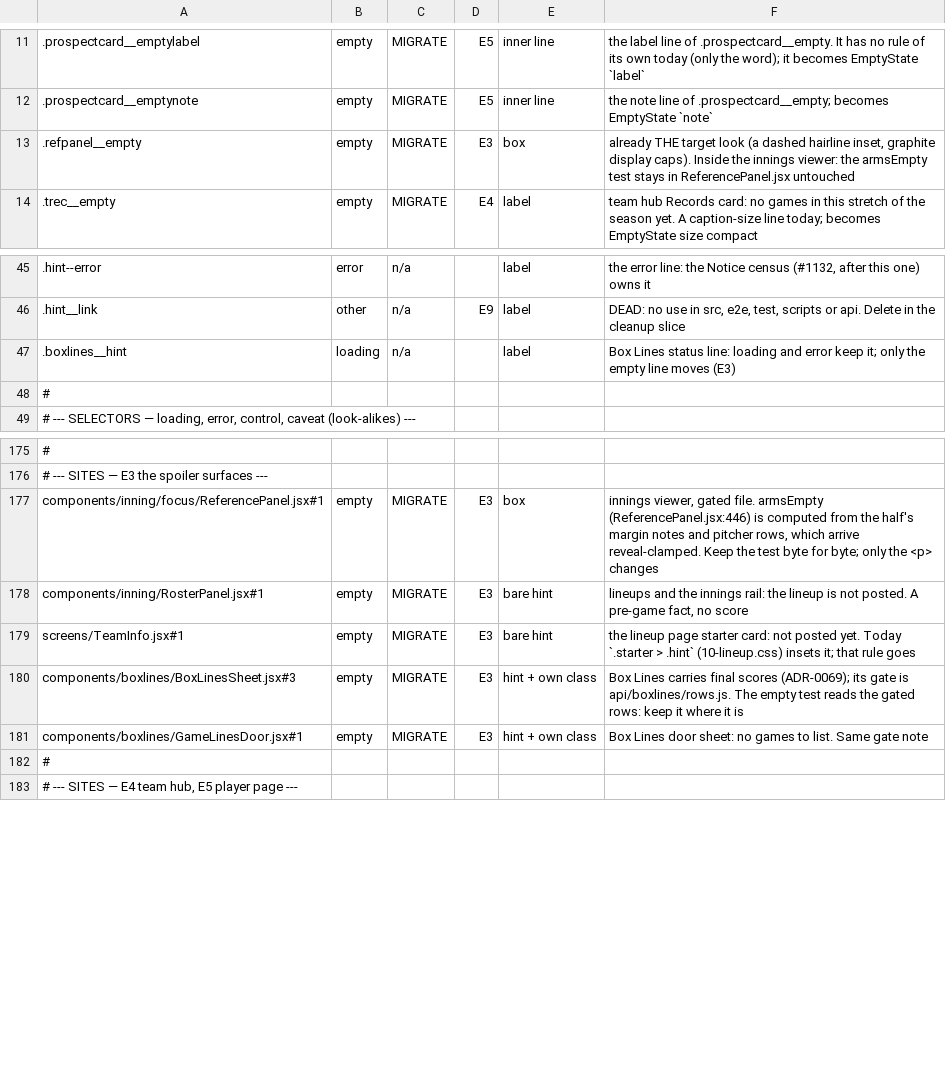
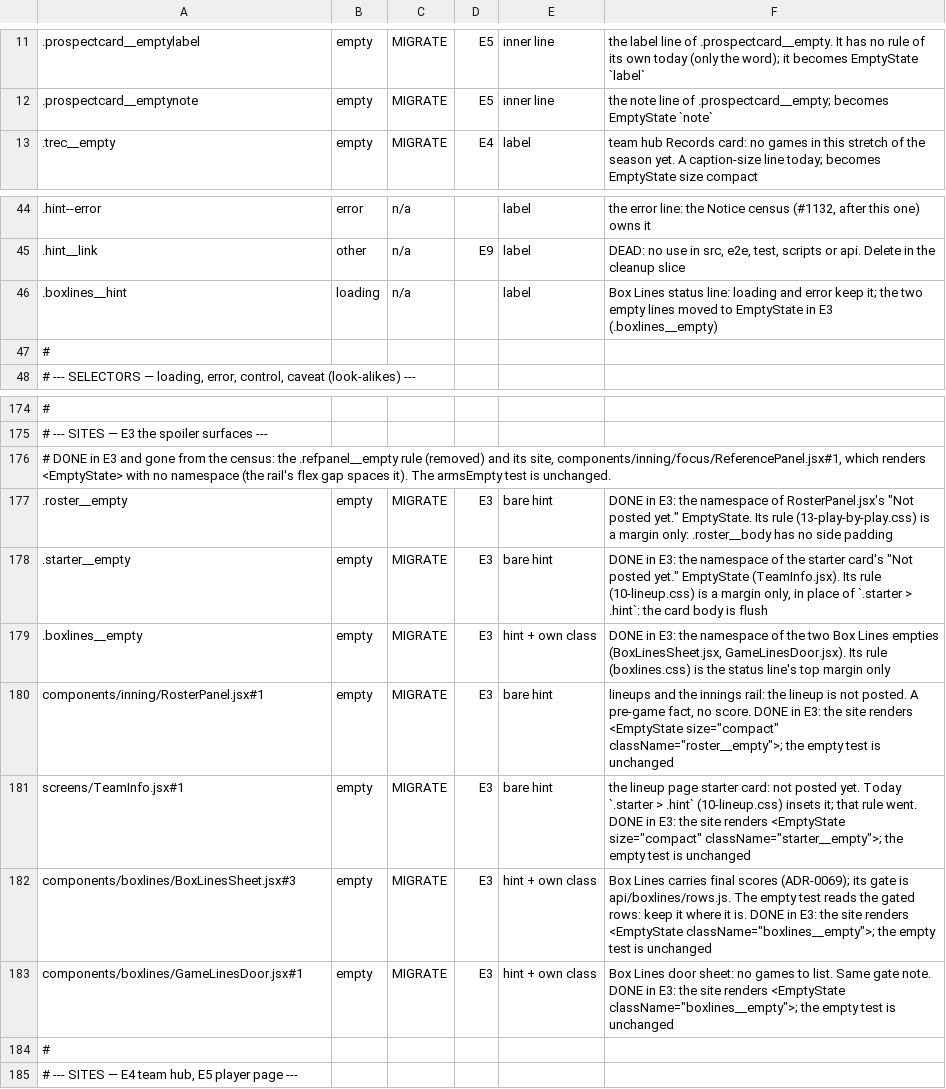
Before and after one commit to gzilavyss2025/bbsbh, a TSV file: .scratch/design-system/empty-state-collapse/overrides.tsv, drawn as a sheet; only a part is shown, gaps mark what is left out; removed rows and columns are numbered as before the commit, all else as after; the diff names each change by its address in the sheet, - before the commit and + after, or states it on an @@ line.

```diff
--- a/.scratch/design-system/empty-state-collapse/overrides.tsv
+++ b/.scratch/design-system/empty-state-collapse/overrides.tsv
-row 13: .refpanel__empty | empty | MIGRATE | E3 | box | already THE target look (a dashed hairline inset, graphite display caps). Inside the innings viewer: the armsEmpty test stays in ReferencePanel.jsx untouched
-F46: …keep it; only the empty line moves (E3)
+F46: …keep it; the two empty lines moved to EmptyState in E3 (.boxlines__empty)
+row 176: # DONE in E3 and gone from the census: the .refpanel__empty rule (removed) and its site, components/inning/focus/ReferencePanel.jsx#1, which renders <EmptyState> with no namespace (the rail's flex gap spaces it). The armsEmpty test is unchanged.
+row 177: .roster__empty | empty | MIGRATE | E3 | bare hint | DONE in E3: the namespace of RosterPanel.jsx's "Not posted yet." EmptyState. Its rule (13-play-by-play.css) is a margin only: .roster__body has no side padding
+row 178: .starter__empty | empty | MIGRATE | E3 | bare hint | DONE in E3: the namespace of the starter card's "Not posted yet." EmptyState (TeamInfo.jsx). Its rule (10-lineup.css) is a margin only, in place of `.starter > .hint`: the card body is flush
-A179: components/inning/focus/ReferencePanel.jsx#1
+A179: .boxlines__empty
-E179: box
+E179: hint + own class
-F179: innings viewer, gated file. armsEmpty (ReferencePanel.jsx:446) is computed from the half's margin notes and pitcher rows, which arrive reveal-clamped. Keep the test byte for byte; only the <p> changes
+F179: DONE in E3: the namespace of the two Box Lines empties (BoxLinesSheet.jsx, GameLinesDoor.jsx). Its rule (boxlines.css) is the status line's top margin only
-F180: …fact, no score
+F180: …fact, no score. DONE in E3: the site renders <EmptyState size="compact" className="roster__empty">; the empty test is unchanged
-F181: …that rule goes
+F181: …that rule went. DONE in E3: the site renders <EmptyState size="compact" className="starter__empty">; the empty test is unchanged
-F182: …where it is
+F182: …where it is. DONE in E3: the site renders <EmptyState className="boxlines__empty">; the empty test is unchanged
-F183: …Same gate note
+F183: …Same gate note. DONE in E3: the site renders <EmptyState className="boxlines__empty">; the empty test is unchanged
```
Also changed, not shown: 11 other files.
